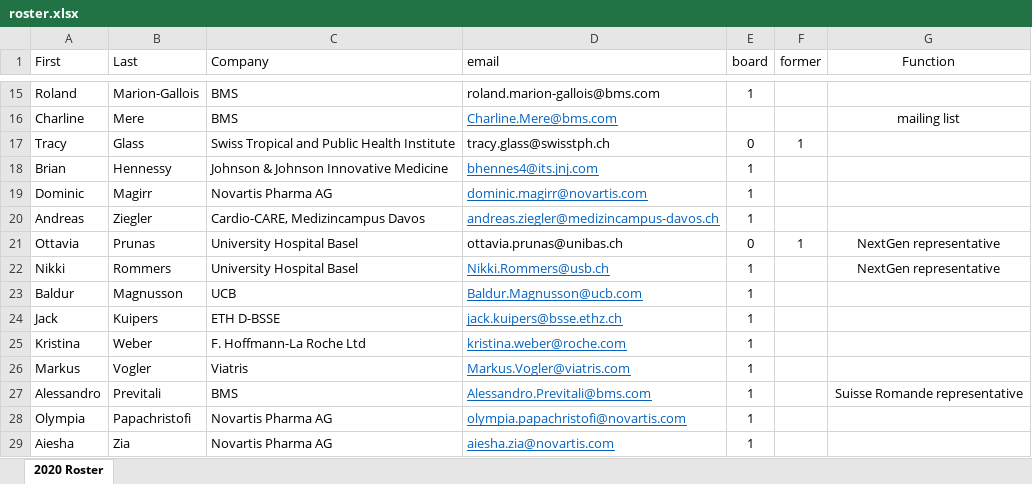
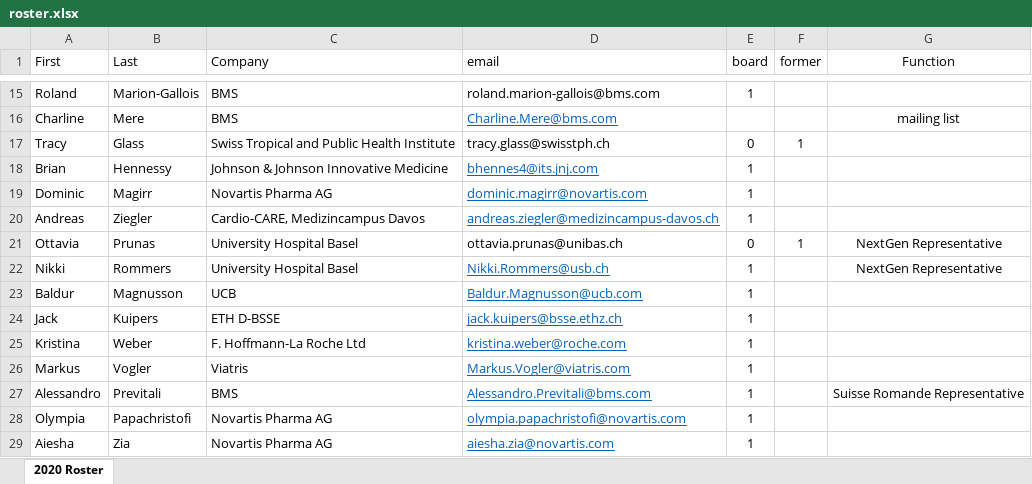
Before and after one commit to baselbiometrics/home, an Excel workbook: data/roster.xlsx, sheet 2020 Roster, drawn as a sheet; only a part is shown, gaps mark what is left out; values as stored, in another font and other column widths than the file's, no borders; the diff names each change by its address in the sheet, - before the commit and + after, or states it on an @@ line.

```diff
--- a/data/roster.xlsx (sheet 2020 Roster)
+++ b/data/roster.xlsx (sheet 2020 Roster)
-G21:G22 (Function): NextGen representative
+G21:G22 (Function): NextGen Representative
-G27 (Function): Suisse Romande representative
+G27 (Function): Suisse Romande Representative
```
Also changed, not shown: 2 other files.
